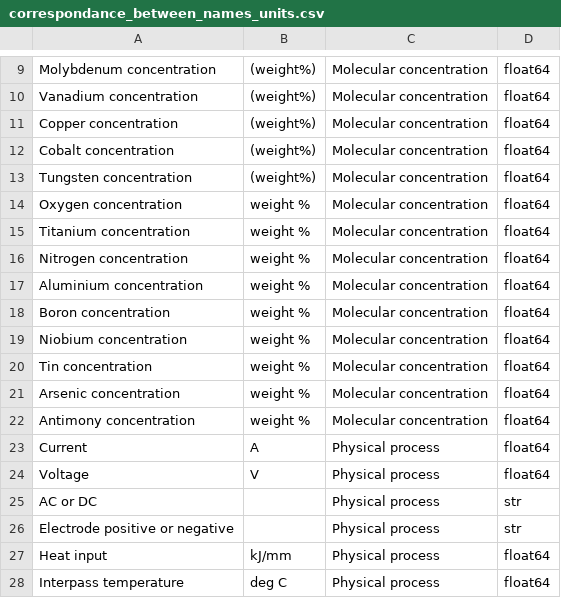
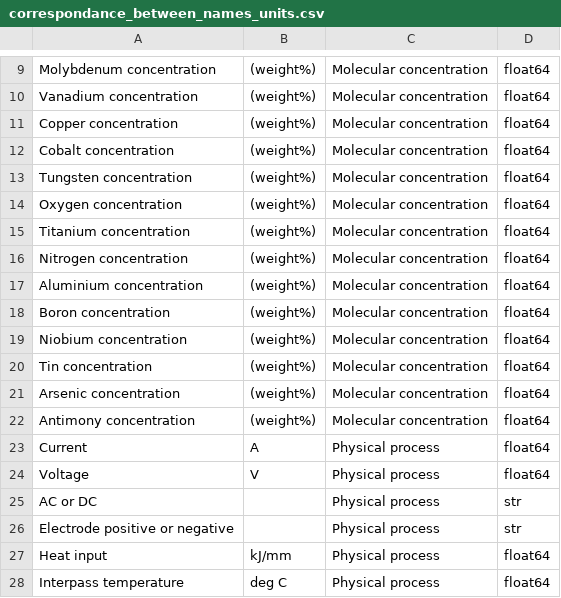
Before and after one commit to marilynehu25/Soudure-d-acier, a CSV file: 1. Données/02_intermediate/correspondance_between_names_units.csv, drawn as a sheet; only a part is shown, gaps mark what is left out.

```diff
--- a/1. Données/02_intermediate/correspondance_between_names_units.csv
+++ b/1. Données/02_intermediate/correspondance_between_names_units.csv
@@ -13,11 +13,11 @@ Cobalt concentration;(weight%);Molecular concentration;float64
 Tungsten concentration;(weight%);Molecular concentration;float64
-Oxygen concentration;weight %;Molecular concentration;float64
-Titanium concentration;weight %;Molecular concentration;float64
-Nitrogen concentration;weight %;Molecular concentration;float64
-Aluminium concentration;weight %;Molecular concentration;float64
-Boron concentration;weight %;Molecular concentration;float64
-Niobium concentration;weight %;Molecular concentration;float64
-Tin concentration;weight %;Molecular concentration;float64
-Arsenic concentration;weight %;Molecular concentration;float64
-Antimony concentration;weight %;Molecular concentration;float64
+Oxygen concentration;(weight%);Molecular concentration;float64
+Titanium concentration;(weight%);Molecular concentration;float64
+Nitrogen concentration;(weight%);Molecular concentration;float64
+Aluminium concentration;(weight%);Molecular concentration;float64
+Boron concentration;(weight%);Molecular concentration;float64
+Niobium concentration;(weight%);Molecular concentration;float64
+Tin concentration;(weight%);Molecular concentration;float64
+Arsenic concentration;(weight%);Molecular concentration;float64
+Antimony concentration;(weight%);Molecular concentration;float64
 Current;A;Physical process;float64
```
Also changed, not shown: 1. Données/02_intermediate/correspondance_between_names_units_vf.csv, 1. Données/02_intermediate/welddb_processed.csv, 6 other files.
